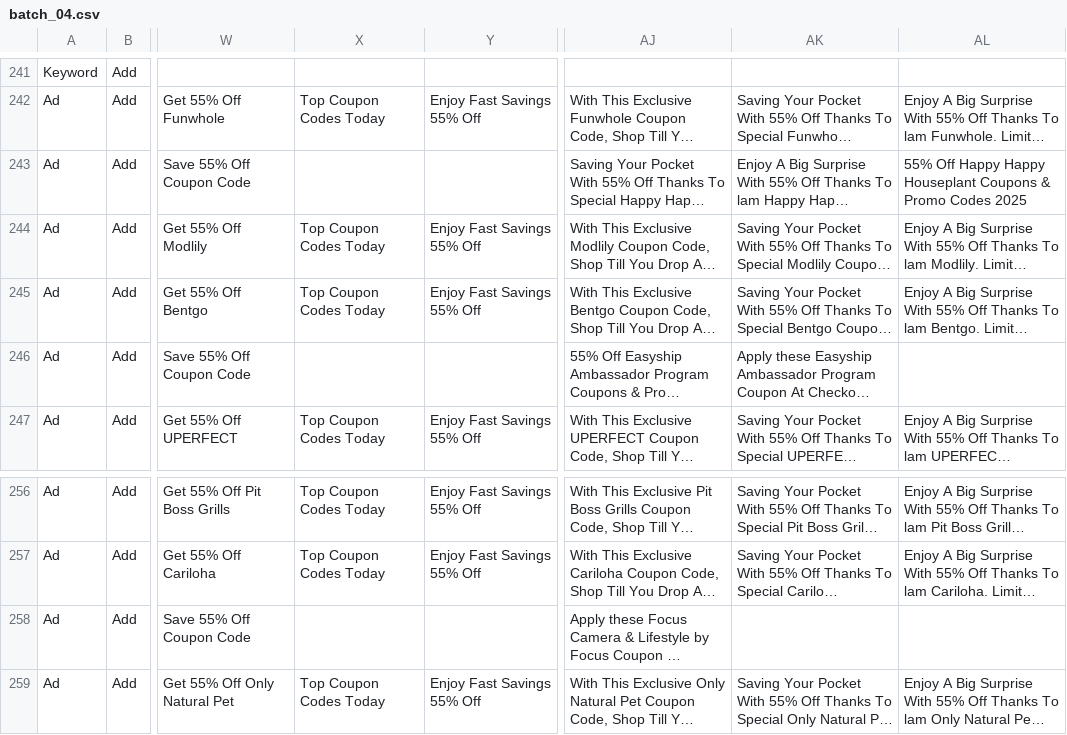
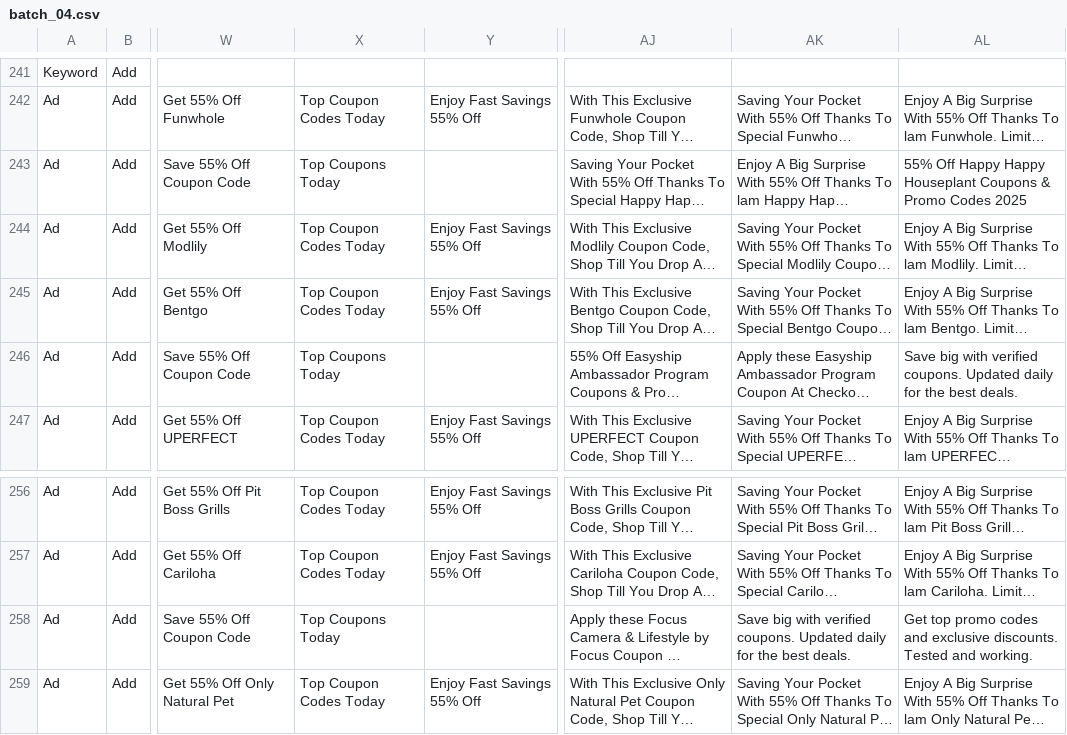
Before and after one commit to ductrau16823-a11y/vippro-campping, a CSV file: batches/batch_04.csv, drawn as a sheet; only a part is shown, gaps mark what is left out; long unchanged cells end in …; the diff names each change by its address in the sheet, - before the commit and + after, or states it on an @@ line.

```diff
--- a/batches/batch_04.csv
+++ b/batches/batch_04.csv
-X243: (empty)
+X243: Top Coupons Today
-X246: (empty)
+X246: Top Coupons Today
-AL246: (empty)
+AL246: Save big with verified coupons. Updated daily for the best deals.
-X258: (empty)
+X258: Top Coupons Today
-AK258: (empty)
+AK258: Save big with verified coupons. Updated daily for the best deals.
-AL258: (empty)
+AL258: Get top promo codes and exclusive discounts. Tested and working.
```
Also changed, not shown: batches/batch_03.csv, batches/batch_05.csv, 8 other files.
